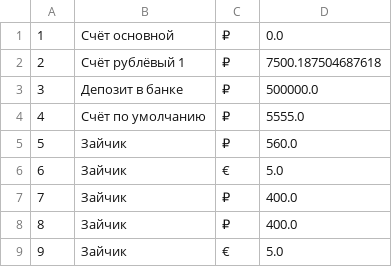
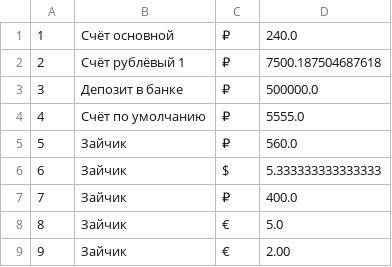
Before and after one commit to lchansky/save_your_money, a CSV file: wallets.csv, drawn as a sheet.

```diff
--- a/wallets.csv
+++ b/wallets.csv
@@ -1,2 +1,2 @@
-1,Счёт основной,₽,0.0
+1,Счёт основной,₽,240.0
 2,Счёт рублёвый 1,₽,7500.187504687618
@@ -5,5 +5,5 @@
 5,Зайчик,₽,560.0
-6,Зайчик,€,5.0
+6,Зайчик,$,5.333333333333333
 7,Зайчик,₽,400.0
-8,Зайчик,₽,400.0
-9,Зайчик,€,5.0
+8,Зайчик,€,5.0
+9,Зайчик,€,2.00
```
Also changed, not shown: 1 other file.
